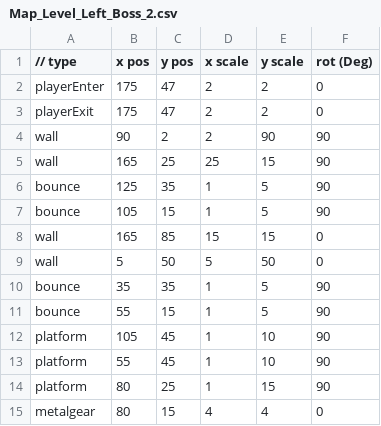
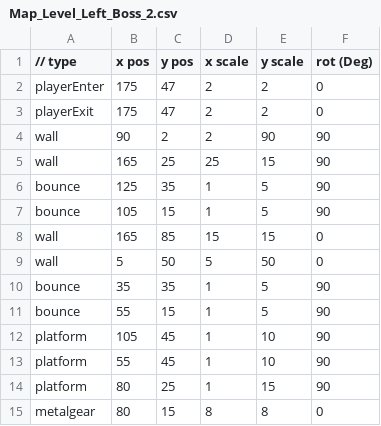
Before and after one commit to lolmasterdeluxe/SP3-Archangel, a CSV file: Physics/Maps/LeftBoss/Map_Level_Left_Boss_2.csv, drawn as a sheet.

```diff
--- a/Physics/Maps/LeftBoss/Map_Level_Left_Boss_2.csv
+++ b/Physics/Maps/LeftBoss/Map_Level_Left_Boss_2.csv
@@ -14,2 +14,2 @@ platform,55,45,1,10,90
 platform,80,25,1,15,90
-metalgear,80,15,4,4,0
+metalgear,80,15,8,8,0
```
Also changed, not shown: Physics/Maps/LeftBoss/Map_Level_Left_Boss_1.csv, Physics/Maps/RightBoss/Map_Level_Right_Boss_1.csv, 24 other files.
